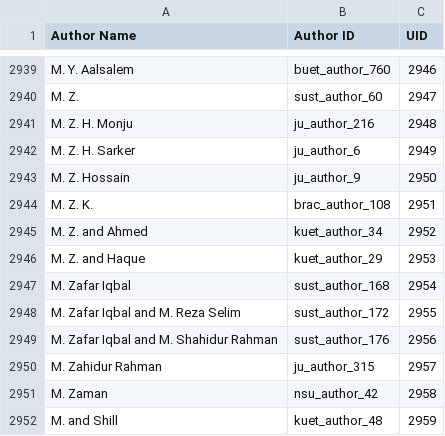
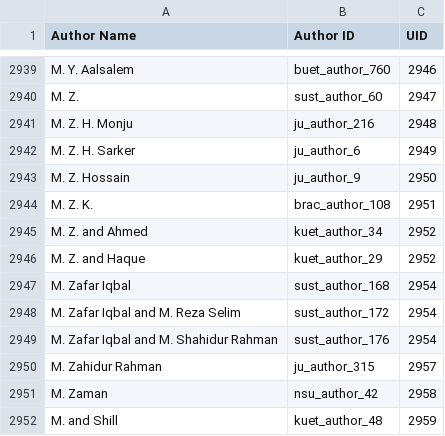
Before and after one commit to DiptaJGomes/Co_authorship-Network-in-BD, a CSV file: final_merged_authors.csv, drawn as a sheet; only a part is shown, gaps mark what is left out.

```diff
--- a/final_merged_authors.csv
+++ b/final_merged_authors.csv
@@ -2945,6 +2945,6 @@ M. Z. K.,brac_author_108,2951
 M. Z. and Ahmed,kuet_author_34,2952
-M. Z. and Haque,kuet_author_29,2953
+M. Z. and Haque,kuet_author_29,2952
 M. Zafar Iqbal,sust_author_168,2954
-M. Zafar Iqbal and M. Reza Selim,sust_author_172,2955
-M. Zafar Iqbal and M. Shahidur Rahman,sust_author_176,2956
+M. Zafar Iqbal and M. Reza Selim,sust_author_172,2954
+M. Zafar Iqbal and M. Shahidur Rahman,sust_author_176,2954
 M. Zahidur Rahman,ju_author_315,2957
```
Also changed, not shown: 1 other file.
